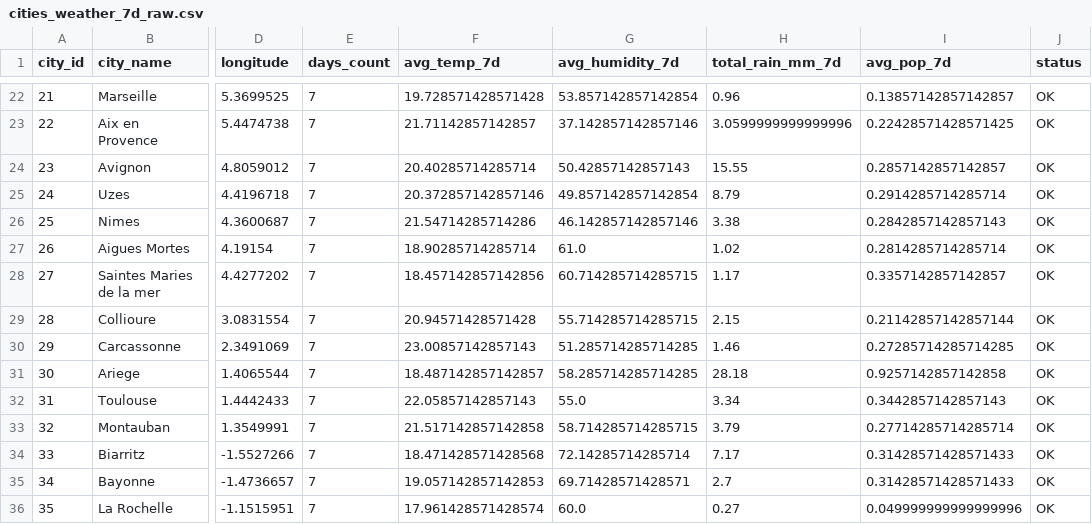
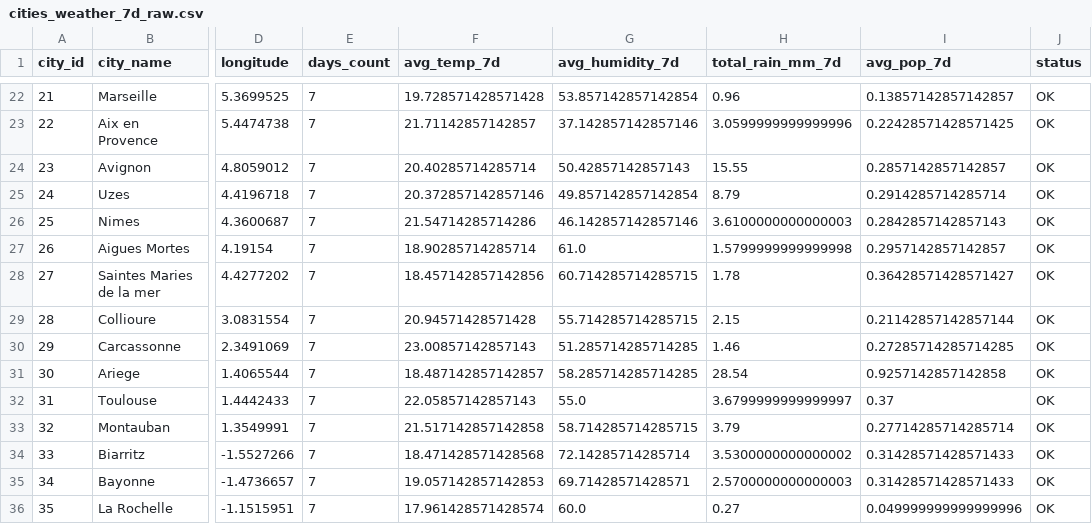
Before and after one commit to raphael-nk/projet-kayak-bloc1, a CSV file: outputs/data/cities_weather_7d_raw.csv, drawn as a sheet; only a part is shown, gaps mark what is left out; the diff names each change by its address in the sheet, - before the commit and + after, or states it on an @@ line.

Commit message:
[chore]: Update Pipfile and Pipfile.lock to add kaleido dependency; modify weather scoring notebook execution counts and update weather data in CSV outputs

```diff
--- a/outputs/data/cities_weather_7d_raw.csv
+++ b/outputs/data/cities_weather_7d_raw.csv
-H26 (total_rain_mm_7d): 3.38
+H26 (total_rain_mm_7d): 3.6100000000000003
-H27 (total_rain_mm_7d): 1.02
+H27 (total_rain_mm_7d): 1.5799999999999998
-I27 (avg_pop_7d): 0.2814285714285714
+I27 (avg_pop_7d): 0.2957142857142857
-H28 (total_rain_mm_7d): 1.17
+H28 (total_rain_mm_7d): 1.78
-I28 (avg_pop_7d): 0.3357142857142857
+I28 (avg_pop_7d): 0.36428571428571427
-H31 (total_rain_mm_7d): 28.18
+H31 (total_rain_mm_7d): 28.54
-H32 (total_rain_mm_7d): 3.34
+H32 (total_rain_mm_7d): 3.6799999999999997
-I32 (avg_pop_7d): 0.3442857142857143
+I32 (avg_pop_7d): 0.37
-H34 (total_rain_mm_7d): 7.17
+H34 (total_rain_mm_7d): 3.5300000000000002
-H35 (total_rain_mm_7d): 2.7
+H35 (total_rain_mm_7d): 2.5700000000000003
```
Also changed, not shown: outputs/data/cities_weather_scored.csv, 5 other files.
